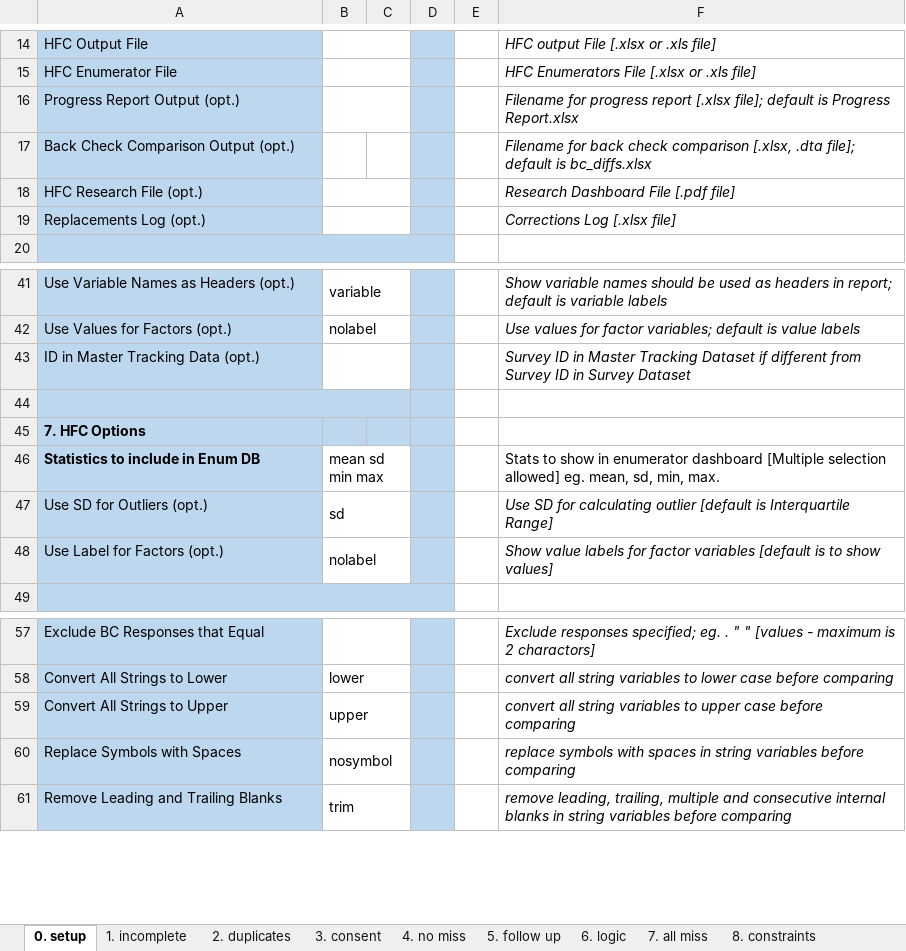
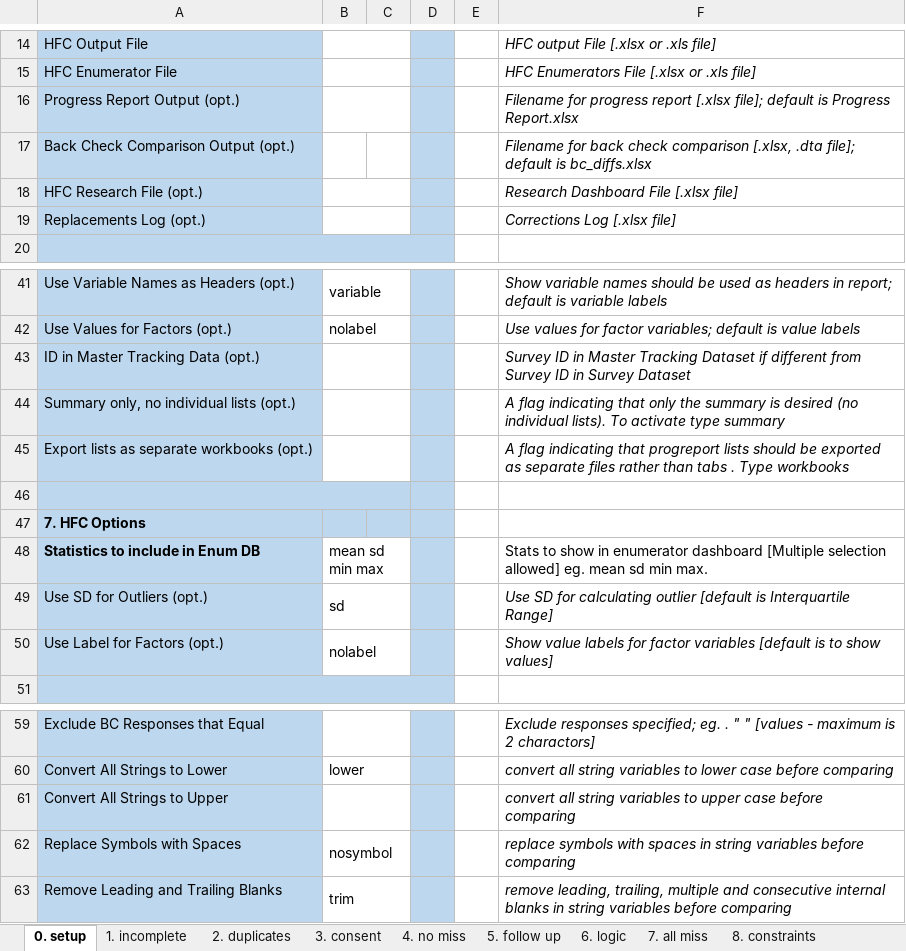
Before and after one commit to PovertyAction/high-frequency-checks, an Excel workbook: xlsx/hfc_inputs.xlsm, sheet 0. setup, drawn as a sheet; only a part is shown, gaps mark what is left out; values as stored, in another font and other column widths than the file's, no borders; charts and pictures and conditional formats not drawn; addresses are those after the commit; the diff names each change by its address in the sheet, - before the commit and + after, or states it on an @@ line.

Commit message:
Add options to input sheet and small fixes

```diff
--- a/xlsx/hfc_inputs.xlsm (sheet 0. setup)
+++ b/xlsx/hfc_inputs.xlsm (sheet 0. setup)
-F18: Research Dashboard File [.pdf file]
+F18: Research Dashboard File [.xlsx file]
+row 44: Summary only, no individual lists (opt.) |  |  |  |  | A flag indicating that only the summary is desired (no individual lists). To activate type summary
+row 45: Export lists as separate workbooks (opt.) |  |  |  |  | A flag indicating that progreport lists should be exported as separate files rather than tabs . Type workbooks
-F48: …allowed] eg. mean, sd, min, max.
+F48: …allowed] eg. mean sd min max.
-B61: upper
+B61: (empty)
```
Also changed, not shown: charts or pictures, 4 other files.
